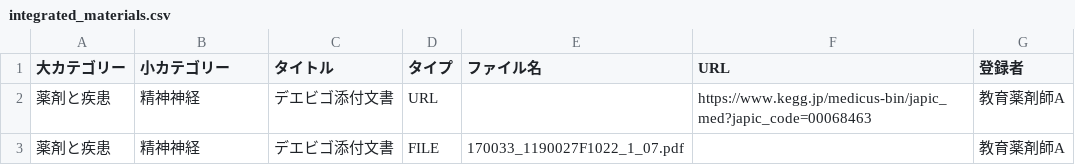
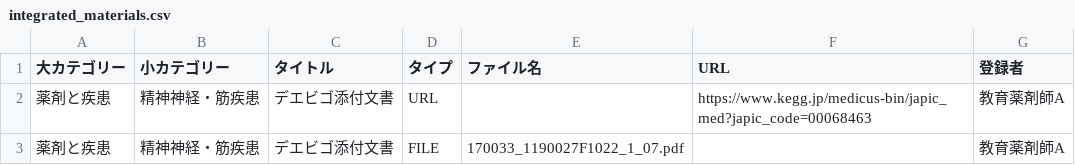
Before and after one commit to kazuitoyakuzai2021/P-Quest, a CSV file: assets/spread_data/integrated_materials.csv, drawn as a sheet.

Commit message:
Update integrated_materials.csv

```diff
--- a/assets/spread_data/integrated_materials.csv
+++ b/assets/spread_data/integrated_materials.csv
@@ -1,3 +1,3 @@
 大カテゴリー,小カテゴリー,タイトル,タイプ,ファイル名,URL,登録者
-薬剤と疾患,精神神経,デエビゴ添付文書,URL,,https://www.kegg.jp/medicus-bin/japic_med?japic_code=00068463,教育薬剤師A
-薬剤と疾患,精神神経,デエビゴ添付文書,FILE,170033_1190027F1022_1_07.pdf,,教育薬剤師A
+薬剤と疾患,精神神経・筋疾患,デエビゴ添付文書,URL,,https://www.kegg.jp/medicus-bin/japic_med?japic_code=00068463,教育薬剤師A
+薬剤と疾患,精神神経・筋疾患,デエビゴ添付文書,FILE,170033_1190027F1022_1_07.pdf,,教育薬剤師A
```
